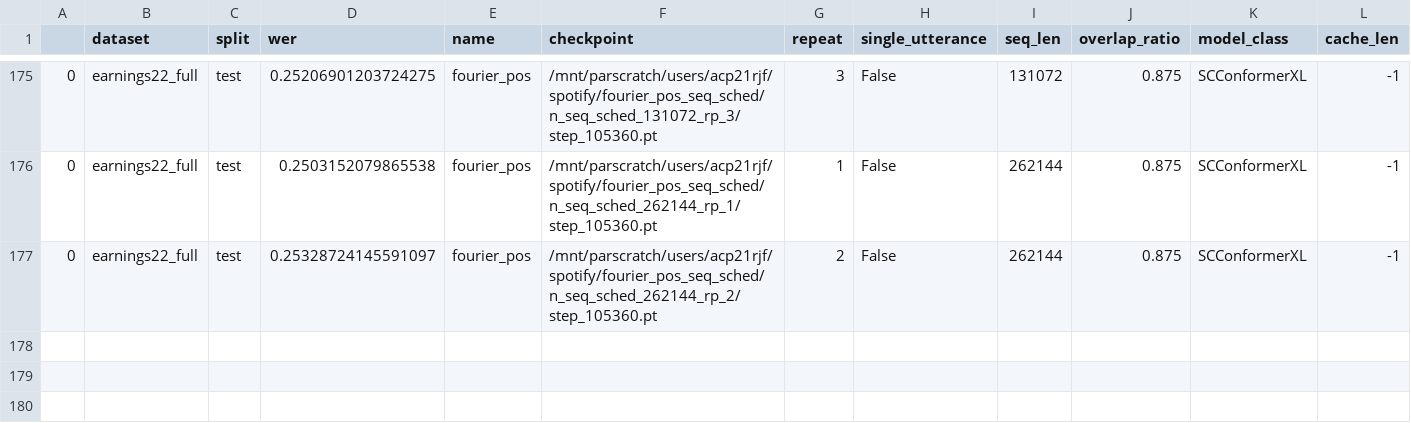
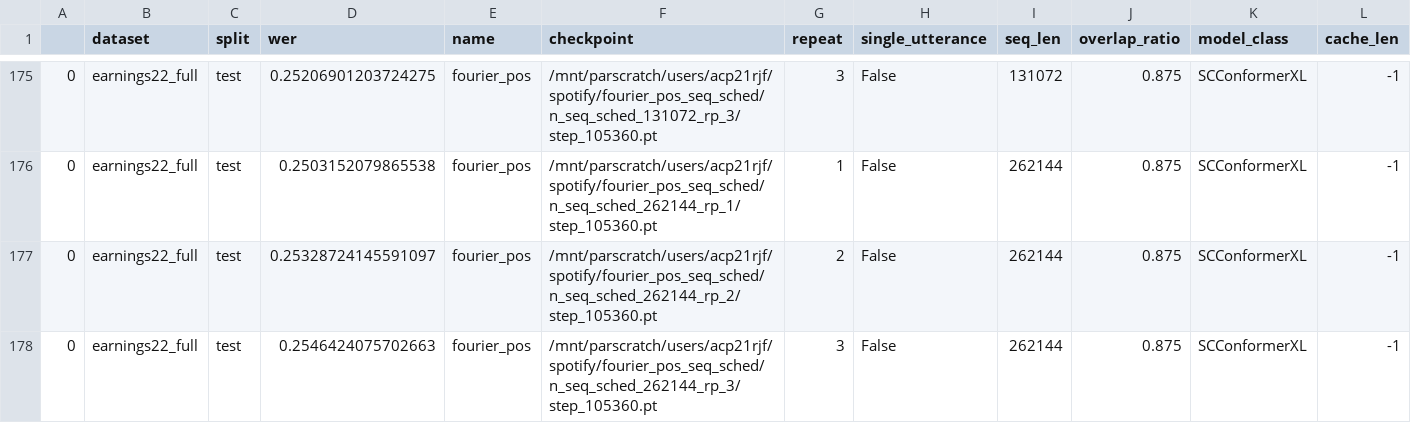
Before and after one commit to robflynnyh/long-context-asr, a CSV file: eval/results/evals_fourier_pos.csv, drawn as a sheet; only a part is shown, gaps mark what is left out.

```diff
--- a/eval/results/evals_fourier_pos.csv
+++ b/eval/results/evals_fourier_pos.csv
@@ -177 +177,2 @@
 0,earnings22_full,test,0.25328724145591097,fourier_pos,/mnt/parscratch/users/acp21rjf/spotify/fourier_pos_seq_sched/n_seq_sched_262144_rp_2/step_105360.pt,2,False,262144,0.875,SCConformerXL,-1
+0,earnings22_full,test,0.2546424075702663,fourier_pos,/mnt/parscratch/users/acp21rjf/spotify/fourier_pos_seq_sched/n_seq_sched_262144_rp_3/step_105360.pt,3,False,262144,0.875,SCConformerXL,-1
```
Also changed, not shown: eval/results/evals_rb_12h.csv, eval/results/evals_rb_24h.csv, 16 other files.
